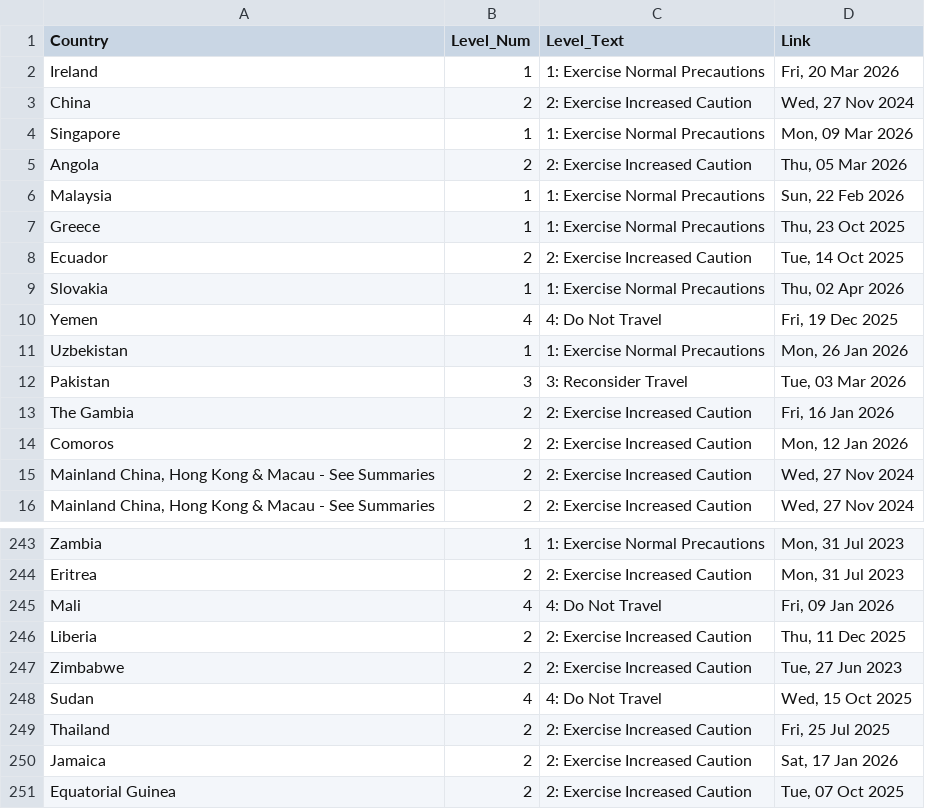
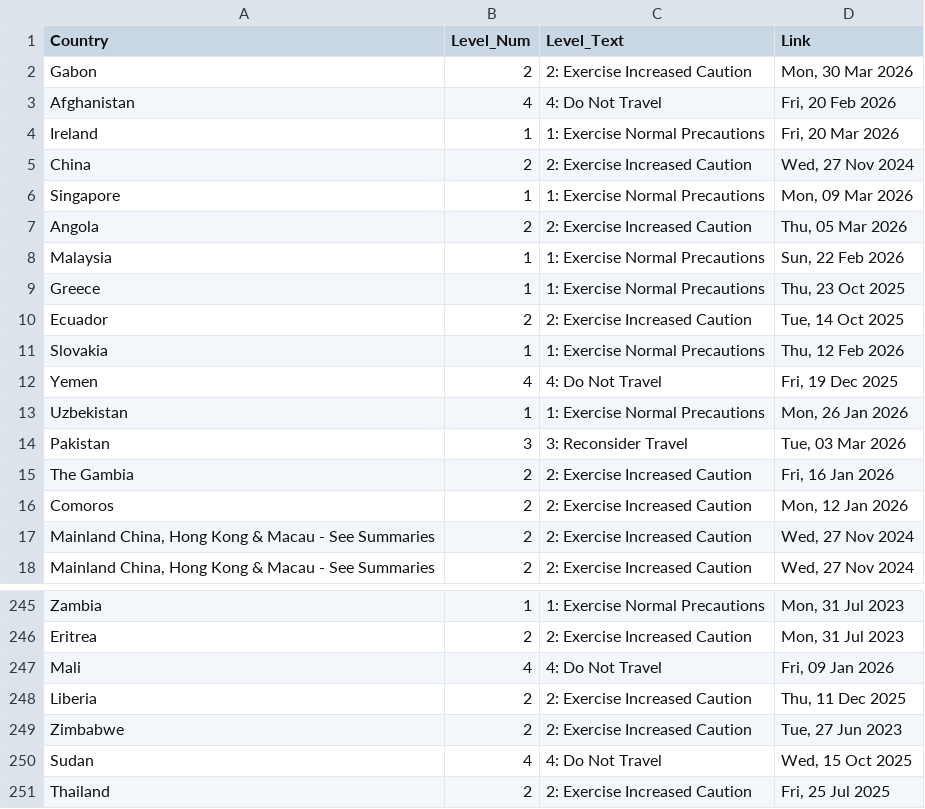
Before and after one commit to hyselee09-stack/ai-consul-bot, a CSV file: travel_status_memory.csv, drawn as a sheet; only a part is shown, gaps mark what is left out.

```diff
--- a/travel_status_memory.csv
+++ b/travel_status_memory.csv
@@ -1,2 +1,4 @@
 Country,Level_Num,Level_Text,Link
+Gabon,2,2: Exercise Increased Caution,"Mon, 30 Mar 2026"
+Afghanistan,4,4: Do Not Travel,"Fri, 20 Feb 2026"
 Ireland,1,1: Exercise Normal Precautions,"Fri, 20 Mar 2026"
@@ -8,3 +10,3 @@ Greece,1,1: Exercise Normal Precautions,"Thu, 23 Oct 2025"
 Ecuador,2,2: Exercise Increased Caution,"Tue, 14 Oct 2025"
-Slovakia,1,1: Exercise Normal Precautions,"Thu, 02 Apr 2026"
+Slovakia,1,1: Exercise Normal Precautions,"Thu, 12 Feb 2026"
 Yemen,4,4: Do Not Travel,"Fri, 19 Dec 2025"
@@ -249,3 +251 @@ Sudan,4,4: Do Not Travel,"Wed, 15 Oct 2025"
 Thailand,2,2: Exercise Increased Caution,"Fri, 25 Jul 2025"
-Jamaica,2,2: Exercise Increased Caution,"Sat, 17 Jan 2026"
-Equatorial Guinea,2,2: Exercise Increased Caution,"Tue, 07 Oct 2025"
```
